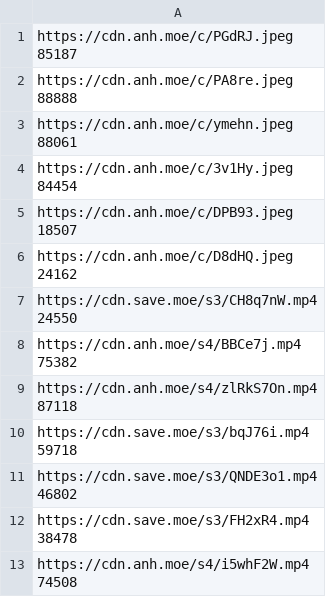
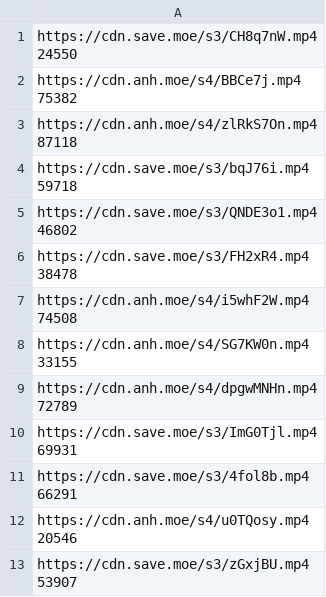
Before and after one commit to gx288/xammm, a CSV file: data.csv, drawn as a sheet; only a part is shown; the shorter side is filled out with more unchanged rows; ↵ is a line break in a cell; the diff names each change by its address in the sheet, - before the commit and + after, or states it on an @@ line.

Commit message:
Update data.csv

```diff
--- a/data.csv
+++ b/data.csv
-row 1: https://cdn.anh.moe/c/PGdRJ.jpeg ↵ 85187
-row 2: https://cdn.anh.moe/c/PA8re.jpeg ↵ 88888
-row 3: https://cdn.anh.moe/c/ymehn.jpeg ↵ 88061
-row 4: https://cdn.anh.moe/c/3v1Hy.jpeg ↵ 84454
-row 5: https://cdn.anh.moe/c/DPB93.jpeg ↵ 18507
-row 6: https://cdn.anh.moe/c/D8dHQ.jpeg ↵ 24162
```
